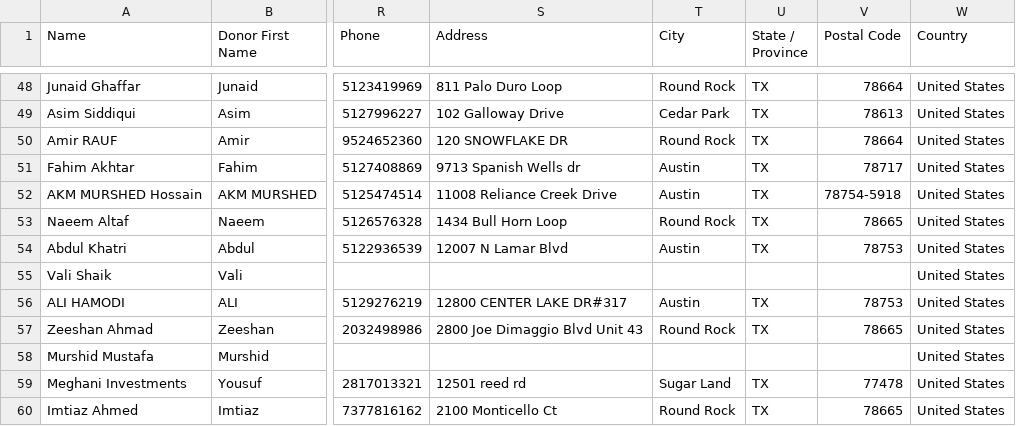
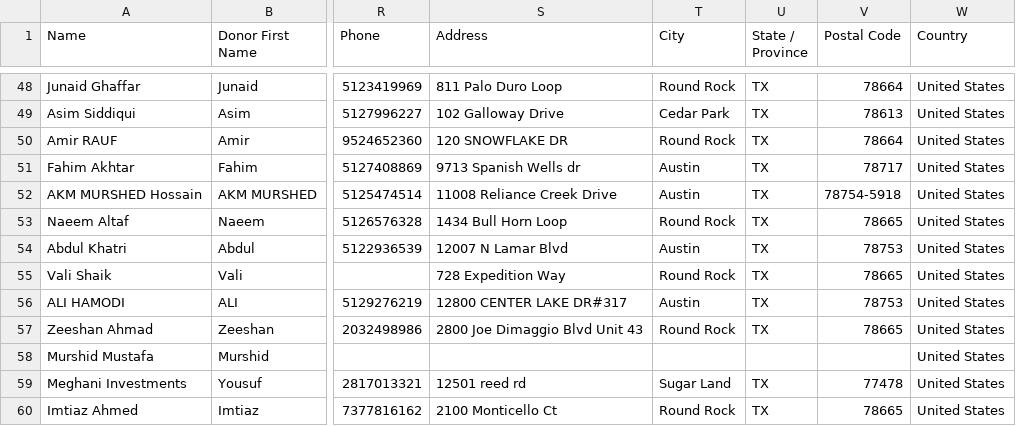
Before and after one commit to vshaik/duaFinancial, a CSV file: reports/DUA-2020/donorbox_darululoom-austin_from_2020-01-01_to_2020-12-31_cst.csv, drawn as a sheet; only a part is shown, gaps mark what is left out; the diff names each change by its address in the sheet, - before the commit and + after, or states it on an @@ line.

```diff
--- a/reports/DUA-2020/donorbox_darululoom-austin_from_2020-01-01_to_2020-12-31_cst.csv
+++ b/reports/DUA-2020/donorbox_darululoom-austin_from_2020-01-01_to_2020-12-31_cst.csv
-S55 (Address): (empty)
+S55 (Address): 728 Expedition Way
-T55 (City): (empty)
+T55 (City): Round Rock
-U55 (State / Province): (empty)
+U55 (State / Province): TX
-V55 (Postal Code): (empty)
+V55 (Postal Code): 78665
```
Also changed, not shown: reports/DUA-2020/ConsolidatedList.csv, reports/DUA-2020/ZelleDonations2020.csv, 4 other files.
